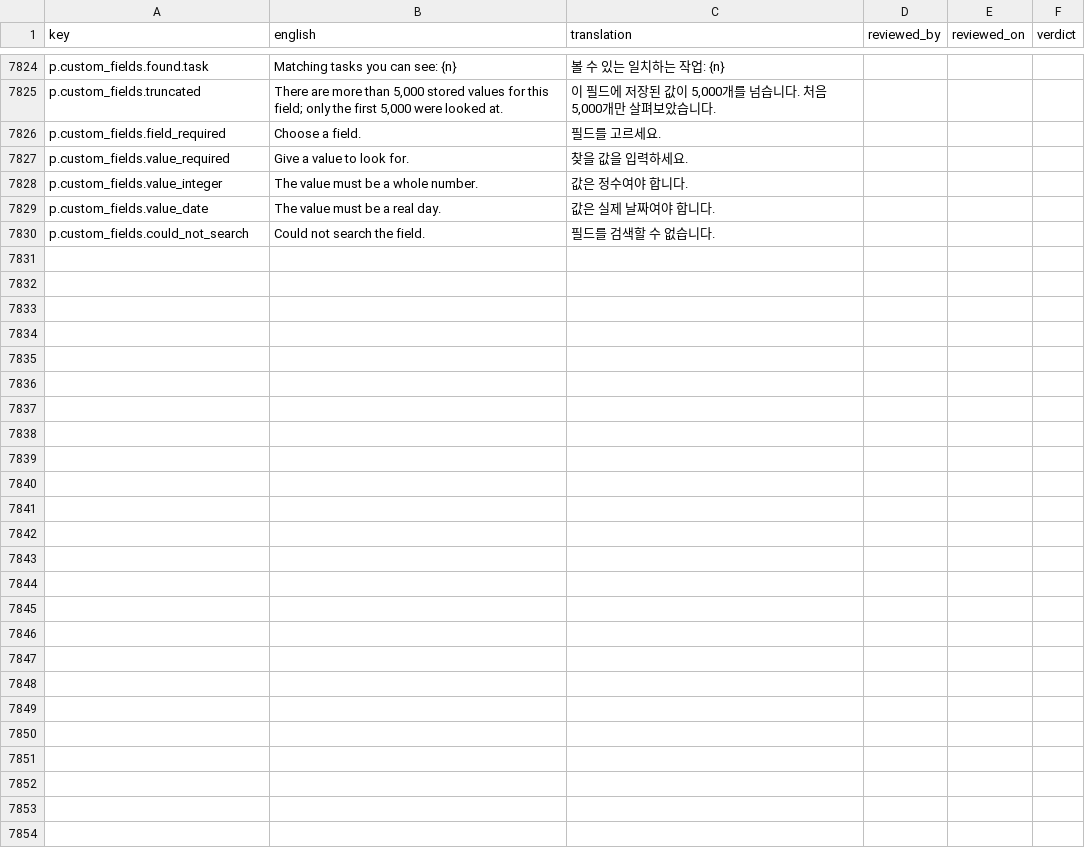
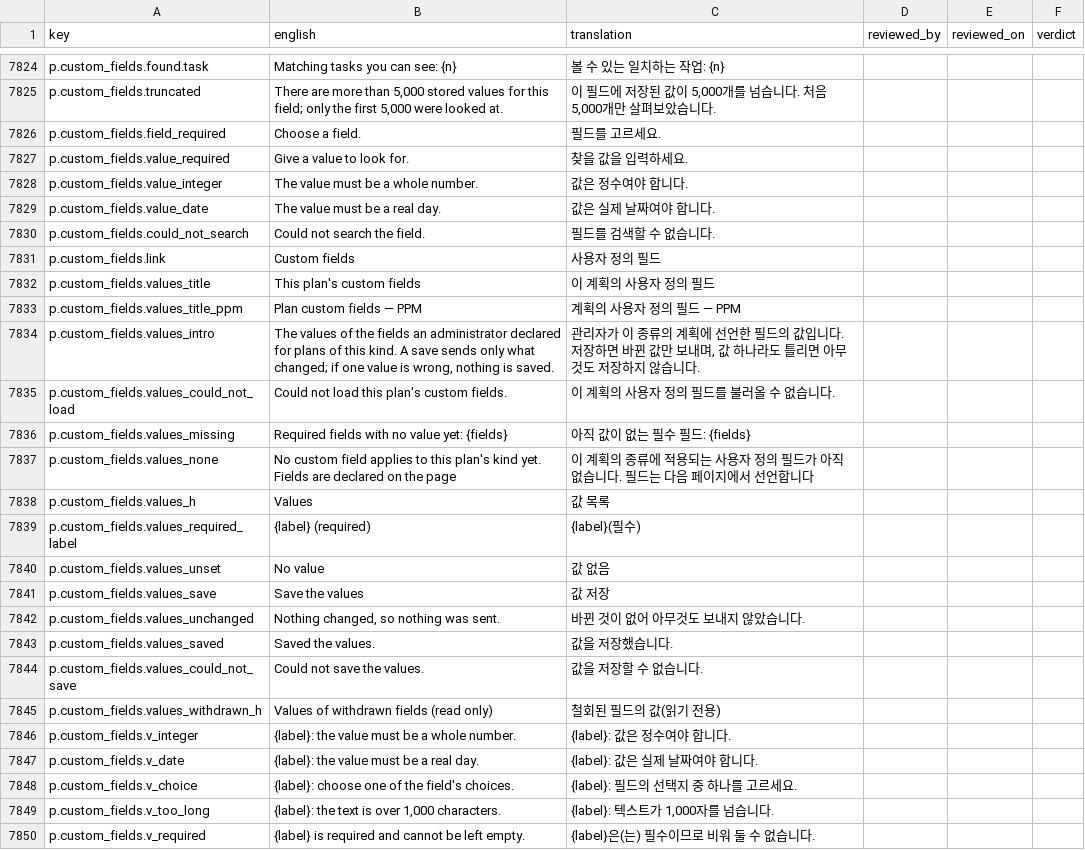
Before and after one commit to project-portfolio-management/project-portfolio-management, a CSV file: governance/translation-reviews/ko-001.csv, drawn as a sheet; only a part is shown, gaps mark what is left out.

```diff
--- a/governance/translation-reviews/ko-001.csv
+++ b/governance/translation-reviews/ko-001.csv
@@ -7830 +7830,21 @@ p.custom_fields.value_date,The value must be a real day.,값은 실제 날짜여
 p.custom_fields.could_not_search,Could not search the field.,필드를 검색할 수 없습니다.,,,
+p.custom_fields.link,Custom fields,사용자 정의 필드,,,
+p.custom_fields.values_title,This plan's custom fields,이 계획의 사용자 정의 필드,,,
+p.custom_fields.values_title_ppm,Plan custom fields — PPM,계획의 사용자 정의 필드 — PPM,,,
+p.custom_fields.values_intro,"The values of the fields an administrator declared for plans of this kind. A save sends only what changed; if one value is wrong, nothing is saved.","관리자가 이 종류의 계획에 선언한 필드의 값입니다. 저장하면 바뀐 값만 보내며, 값 하나라도 틀리면 아무것도 저장하지 않습니다.",,,
+p.custom_fields.values_could_not_load,Could not load this plan's custom fields.,이 계획의 사용자 정의 필드를 불러올 수 없습니다.,,,
+p.custom_fields.values_missing,Required fields with no value yet: {fields},아직 값이 없는 필수 필드: {fields},,,
+p.custom_fields.values_none,No custom field applies to this plan's kind yet. Fields are declared on the page,이 계획의 종류에 적용되는 사용자 정의 필드가 아직 없습니다. 필드는 다음 페이지에서 선언합니다,,,
+p.custom_fields.values_h,Values,값 목록,,,
+p.custom_fields.values_required_label,{label} (required),{label}(필수),,,
+p.custom_fields.values_unset,No value,값 없음,,,
+p.custom_fields.values_save,Save the values,값 저장,,,
+p.custom_fields.values_unchanged,"Nothing changed, so nothing was sent.",바뀐 것이 없어 아무것도 보내지 않았습니다.,,,
+p.custom_fields.values_saved,Saved the values.,값을 저장했습니다.,,,
+p.custom_fields.values_could_not_save,Could not save the values.,값을 저장할 수 없습니다.,,,
+p.custom_fields.values_withdrawn_h,Values of withdrawn fields (read only),철회된 필드의 값(읽기 전용),,,
+p.custom_fields.v_integer,{label}: the value must be a whole number.,{label}: 값은 정수여야 합니다.,,,
+p.custom_fields.v_date,{label}: the value must be a real day.,{label}: 값은 실제 날짜여야 합니다.,,,
+p.custom_fields.v_choice,{label}: choose one of the field's choices.,{label}: 필드의 선택지 중 하나를 고르세요.,,,
+p.custom_fields.v_too_long,"{label}: the text is over 1,000 characters.","{label}: 텍스트가 1,000자를 넘습니다.",,,
+p.custom_fields.v_required,{label} is required and cannot be left empty.,{label}은(는) 필수이므로 비워 둘 수 없습니다.,,,
```
Also changed, not shown: governance/translation-reviews/ar-001.csv, governance/translation-reviews/de-001.csv, 44 other files.
